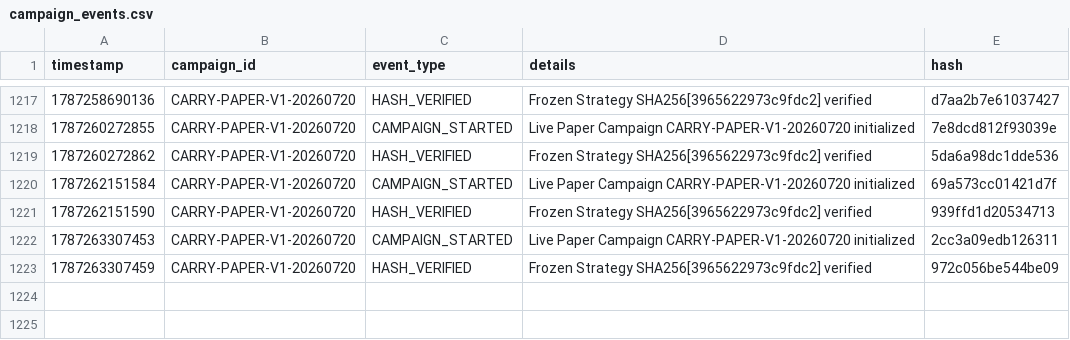
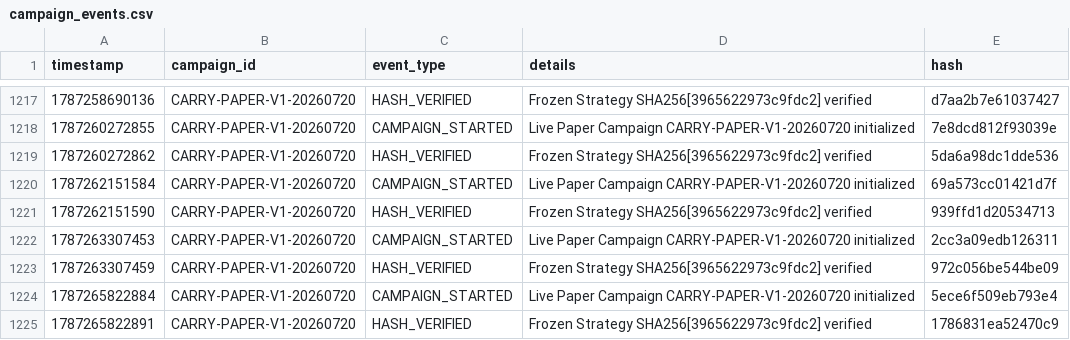
Before and after one commit to SaifAl-Sabaneh/Trading_AI_System, a CSV file: Trading_AI_System/database/campaign_events.csv, drawn as a sheet; only a part is shown, gaps mark what is left out.

```diff
--- a/Trading_AI_System/database/campaign_events.csv
+++ b/Trading_AI_System/database/campaign_events.csv
@@ -1223 +1223,3 @@ timestamp,campaign_id,event_type,details,hash
 1787263307459,CARRY-PAPER-V1-20260720,HASH_VERIFIED,Frozen Strategy SHA256[3965622973c9fdc2] verified,972c056be544be09
+1787265822884,CARRY-PAPER-V1-20260720,CAMPAIGN_STARTED,Live Paper Campaign CARRY-PAPER-V1-20260720 initialized,5ece6f509eb793e4
+1787265822891,CARRY-PAPER-V1-20260720,HASH_VERIFIED,Frozen Strategy SHA256[3965622973c9fdc2] verified,1786831ea52470c9
```
Also changed, not shown: 1 other file.
